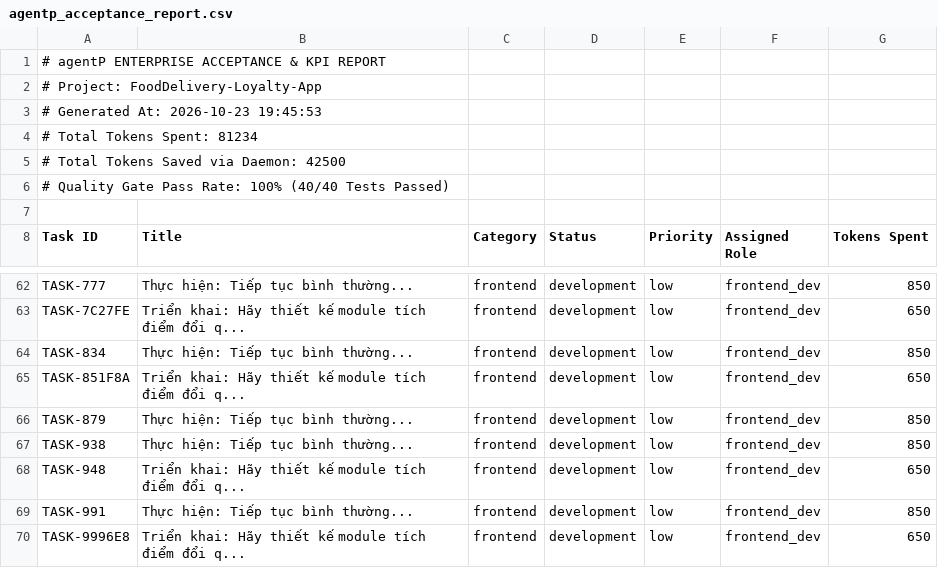
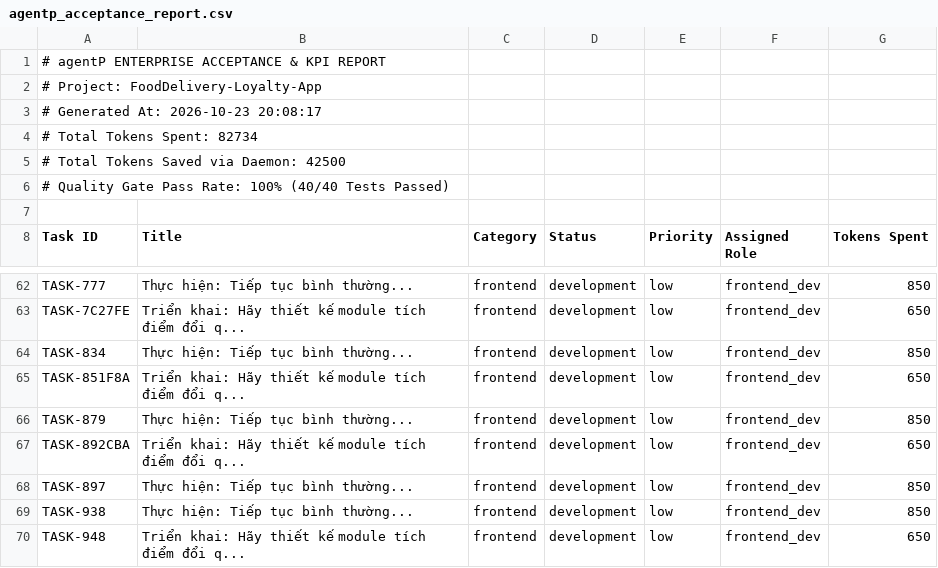
Before and after one commit to Tb3c123/agentP, a CSV file: reports/agentp_acceptance_report.csv, drawn as a sheet; only a part is shown, gaps mark what is left out; the shorter side is filled out with more unchanged rows.

```diff
--- a/reports/agentp_acceptance_report.csv
+++ b/reports/agentp_acceptance_report.csv
@@ -2,4 +2,4 @@
 # Project: FoodDelivery-Loyalty-App
-# Generated At: 2026-10-23 19:45:53
-# Total Tokens Spent: 81234
+# Generated At: 2026-10-23 20:08:17
+# Total Tokens Spent: 82734
 # Total Tokens Saved via Daemon: 42500
@@ -66,2 +66,4 @@ Task ID,Title,Category,Status,Priority,Assigned Role,Tokens Spent
 "TASK-879","Thực hiện: Tiếp tục bình thường...","frontend","development","low","frontend_dev",850
+"TASK-892CBA","Triển khai: Hãy thiết kế module tích điểm đổi q...","frontend","development","low","frontend_dev",650
+"TASK-897","Thực hiện: Tiếp tục bình thường...","frontend","development","low","frontend_dev",850
 "TASK-938","Thực hiện: Tiếp tục bình thường...","frontend","development","low","frontend_dev",850
```
Also changed, not shown: 7 other files.
